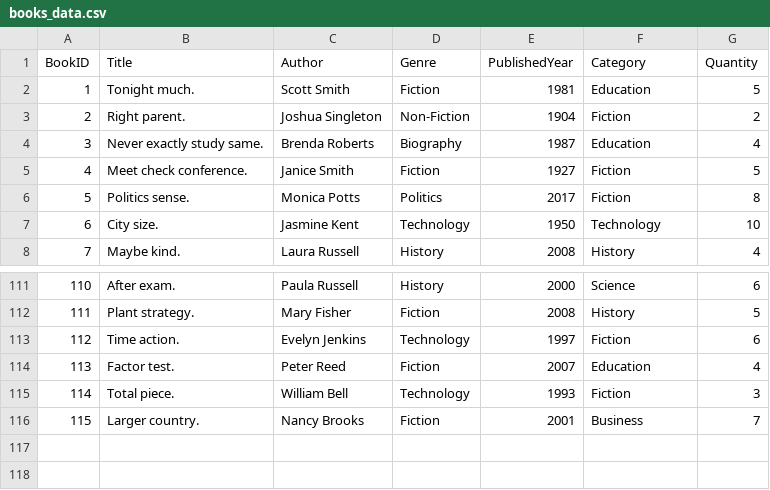
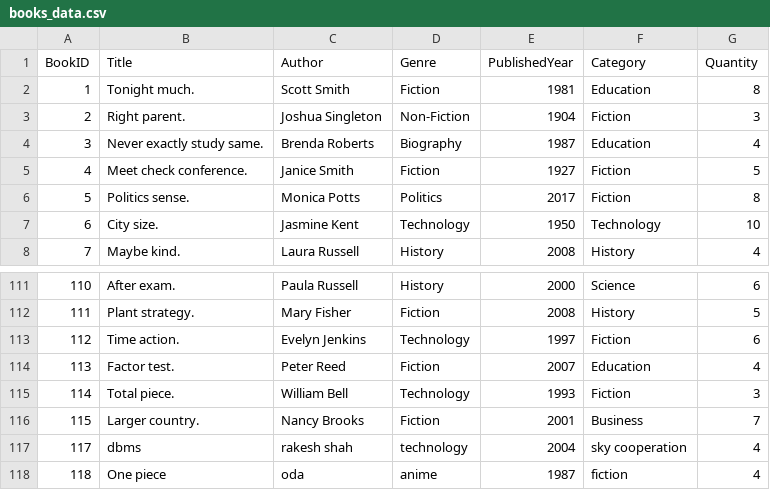
Before and after one commit to UddavRajbhandari/librarydb, a CSV file: librarydb/data/books_data.csv, drawn as a sheet; only a part is shown, gaps mark what is left out.

```diff
--- a/librarydb/data/books_data.csv
+++ b/librarydb/data/books_data.csv
@@ -1,4 +1,4 @@
 BookID,Title,Author,Genre,PublishedYear,Category,Quantity
-1,Tonight much.,Scott Smith,Fiction,1981,Education,5
-2,Right parent.,Joshua Singleton,Non-Fiction,1904,Fiction,2
+1,Tonight much.,Scott Smith,Fiction,1981,Education,8
+2,Right parent.,Joshua Singleton,Non-Fiction,1904,Fiction,3
 3,Never exactly study same.,Brenda Roberts,Biography,1987,Education,4
@@ -116 +116,3 @@ BookID,Title,Author,Genre,PublishedYear,Category,Quantity
 115,Larger country.,Nancy Brooks,Fiction,2001,Business,7
+117,dbms,rakesh shah,technology,2004,sky cooperation,4
+118,One piece,oda,anime,1987,fiction,4
```
Also changed, not shown: 5 other files.
